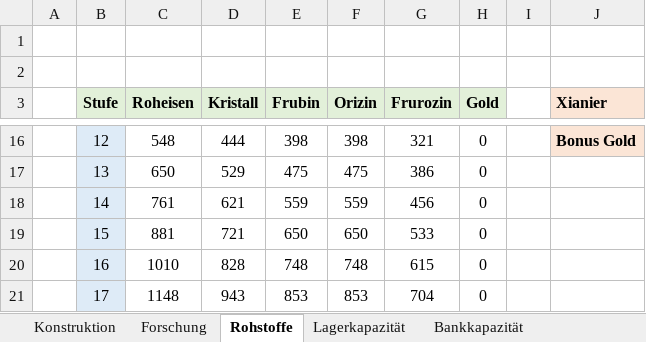
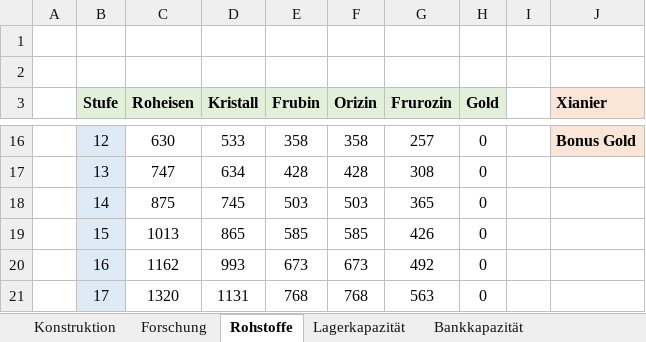
Before and after one commit to foscoj/lw-community, an Excel workbook: Formelsammlung/LW-Formelsammlung.xlsx, sheet Rohstoffe, drawn as a sheet; only a part is shown, gaps mark what is left out; values as stored, in another font and other column widths than the file's, no borders; the diff covers the shown part only; the diff names each change by its address in the sheet, - before the commit and + after, or states it on an @@ line.

```diff
--- a/Formelsammlung/LW-Formelsammlung.xlsx (sheet Rohstoffe)
+++ b/Formelsammlung/LW-Formelsammlung.xlsx (sheet Rohstoffe)
-C16 (Roheisen): 548
+C16 (Roheisen): 630
-D16 (Kristall): 444
+D16 (Kristall): 533
-E16 (Frubin): 398
+E16 (Frubin): 358
-F16 (Orizin): 398
+F16 (Orizin): 358
-G16 (Frurozin): 321
+G16 (Frurozin): 257
-C17 (Roheisen): 650
+C17 (Roheisen): 747
-D17 (Kristall): 529
+D17 (Kristall): 634
-E17 (Frubin): 475
+E17 (Frubin): 428
-F17 (Orizin): 475
+F17 (Orizin): 428
-G17 (Frurozin): 386
+G17 (Frurozin): 308
-C18 (Roheisen): 761
+C18 (Roheisen): 875
-D18 (Kristall): 621
+D18 (Kristall): 745
-E18 (Frubin): 559
+E18 (Frubin): 503
-F18 (Orizin): 559
+F18 (Orizin): 503
-G18 (Frurozin): 456
+G18 (Frurozin): 365
-C19 (Roheisen): 881
+C19 (Roheisen): 1013
-D19 (Kristall): 721
+D19 (Kristall): 865
-E19 (Frubin): 650
+E19 (Frubin): 585
-F19 (Orizin): 650
+F19 (Orizin): 585
-G19 (Frurozin): 533
+G19 (Frurozin): 426
-C20 (Roheisen): 1010
+C20 (Roheisen): 1162
-D20 (Kristall): 828
+D20 (Kristall): 993
-E20 (Frubin): 748
+E20 (Frubin): 673
-F20 (Orizin): 748
+F20 (Orizin): 673
-G20 (Frurozin): 615
+G20 (Frurozin): 492
-C21 (Roheisen): 1148
+C21 (Roheisen): 1320
-D21 (Kristall): 943
+D21 (Kristall): 1131
-E21 (Frubin): 853
+E21 (Frubin): 768
-F21 (Orizin): 853
+F21 (Orizin): 768
-G21 (Frurozin): 704
+G21 (Frurozin): 563
```
Also changed, not shown: 477 edited cells elsewhere in this sheet, sheet Flugzeitrechner, sheet Releasenotes, other sheet tabs, 1 other file.
